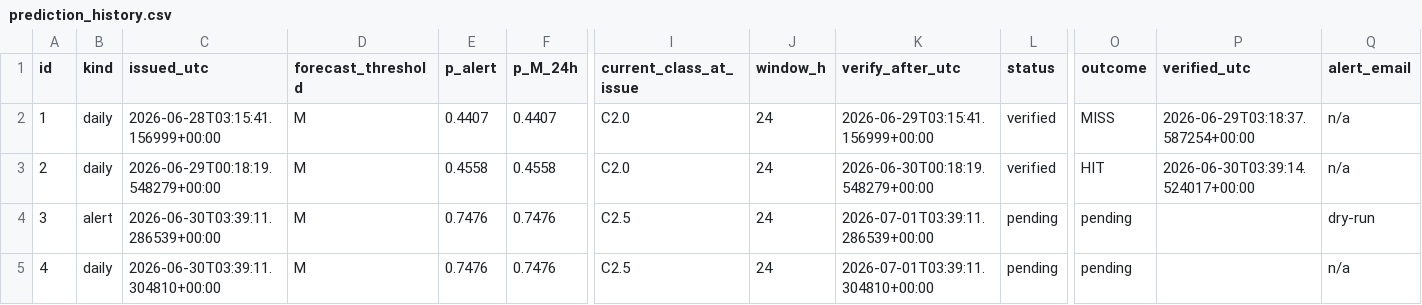
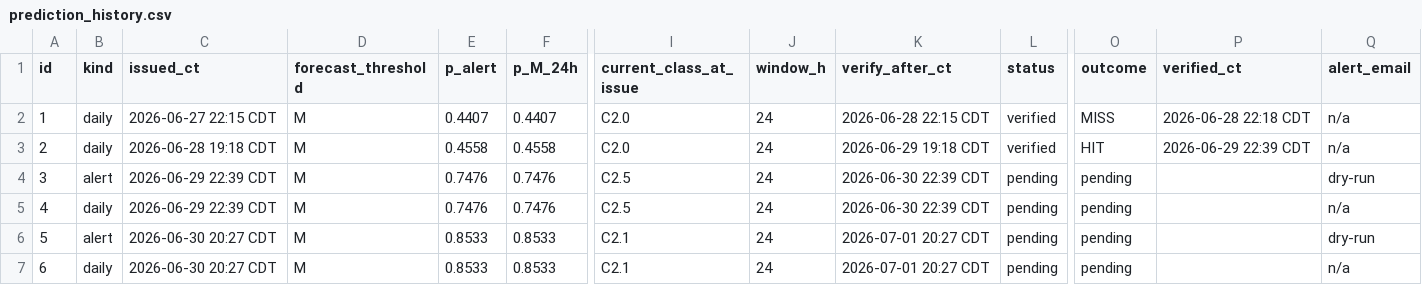
Before and after one commit to jonahgigi534-wq/RenderNewRepoForSolarFlare, a CSV file: prediction_history.csv, drawn as a sheet; only a part is shown, gaps mark what is left out; rows hold the shown columns only; the diff names each change by its address in the sheet, - before the commit and + after, or states it on an @@ line.

Commit message:
Show prediction-history times in US Central (DST-aware) + calendar date-picker on SHARP test

```diff
--- a/prediction_history.csv
+++ b/prediction_history.csv
-C1: issued_utc
+C1: issued_ct
-K1: verify_after_utc
+K1: verify_after_ct
-P1: verified_utc
+P1: verified_ct
-C2 (issued_ct): 2026-06-28T03:15:41.156999+00:00
+C2 (issued_ct): 2026-06-27 22:15 CDT
-K2 (verify_after_ct): 2026-06-29T03:15:41.156999+00:00
+K2 (verify_after_ct): 2026-06-28 22:15 CDT
-P2 (verified_ct): 2026-06-29T03:18:37.587254+00:00
+P2 (verified_ct): 2026-06-28 22:18 CDT
-C3 (issued_ct): 2026-06-29T00:18:19.548279+00:00
+C3 (issued_ct): 2026-06-28 19:18 CDT
-K3 (verify_after_ct): 2026-06-30T00:18:19.548279+00:00
+K3 (verify_after_ct): 2026-06-29 19:18 CDT
-P3 (verified_ct): 2026-06-30T03:39:14.524017+00:00
+P3 (verified_ct): 2026-06-29 22:39 CDT
-C4 (issued_ct): 2026-06-30T03:39:11.286539+00:00
+C4 (issued_ct): 2026-06-29 22:39 CDT
-K4 (verify_after_ct): 2026-07-01T03:39:11.286539+00:00
+K4 (verify_after_ct): 2026-06-30 22:39 CDT
-C5 (issued_ct): 2026-06-30T03:39:11.304810+00:00
+C5 (issued_ct): 2026-06-29 22:39 CDT
-K5 (verify_after_ct): 2026-07-01T03:39:11.304810+00:00
+K5 (verify_after_ct): 2026-06-30 22:39 CDT
+row 6: 5 | alert | 2026-06-30 20:27 CDT | M | 0.8533 | 0.8533 | C2.1 | 24 | 2026-07-01 20:27 CDT | pending | pending |  | dry-run
+row 7: 6 | daily | 2026-06-30 20:27 CDT | M | 0.8533 | 0.8533 | C2.1 | 24 | 2026-07-01 20:27 CDT | pending | pending |  | n/a
```
Also changed, not shown: solarflare/experiments/results/leadtime_skill.csv, 5 other files.
